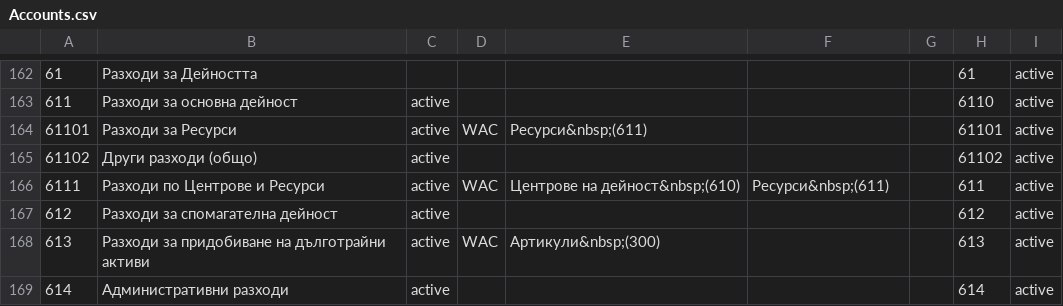
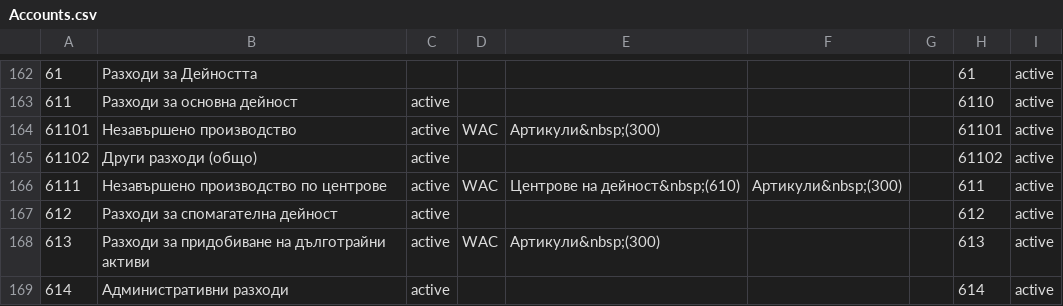
Before and after one commit to bgerp/bgerp, a CSV file: acc/csv/Accounts.csv, drawn as a sheet; only a part is shown, gaps mark what is left out.

```diff
--- a/acc/csv/Accounts.csv
+++ b/acc/csv/Accounts.csv
@@ -163,5 +163,5 @@
 611,"Разходи за основна дейност","active",,,,,6110,"active"
-61101,"Разходи за Ресурси","active","WAC","Ресурси&nbsp;(611)",,,61101,"active"
+61101,"Незавършено производство","active","WAC","Артикули&nbsp;(300)",,,61101,"active"
 61102,"Други разходи (общо)","active",,,,,61102,"active"
-6111,"Разходи по Центрове и Ресурси","active","WAC","Центрове на дейност&nbsp;(610)","Ресурси&nbsp;(611)",,611,"active"
+6111,"Незавършено производство по центрове","active","WAC","Центрове на дейност&nbsp;(610)","Артикули&nbsp;(300)",,611,"active"
 612,"Разходи за спомагателна дейност","active",,,,,612,"active"
```
Also changed, not shown: acc/csv/Lists.csv, 18 other files.
